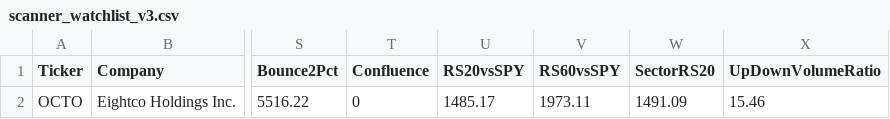
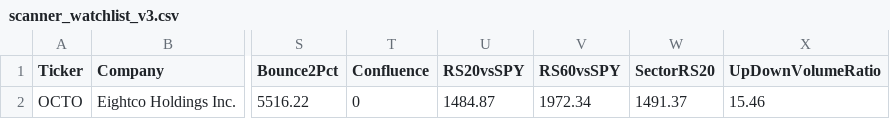
Before and after one commit to nryan63/stock-scanner-output, a CSV file: scanner_watchlist_v3.csv, drawn as a sheet; only a part is shown, gaps mark what is left out; the diff names each change by its address in the sheet, - before the commit and + after, or states it on an @@ line.

```diff
--- a/scanner_watchlist_v3.csv
+++ b/scanner_watchlist_v3.csv
-U2 (RS20vsSPY): 1485.17
+U2 (RS20vsSPY): 1484.87
-V2 (RS60vsSPY): 1973.11
+V2 (RS60vsSPY): 1972.34
-W2 (SectorRS20): 1491.09
+W2 (SectorRS20): 1491.37
```
Also changed, not shown: scanner_qualifiers_v3.csv, scanner_results_v3.csv, 1 other file.
